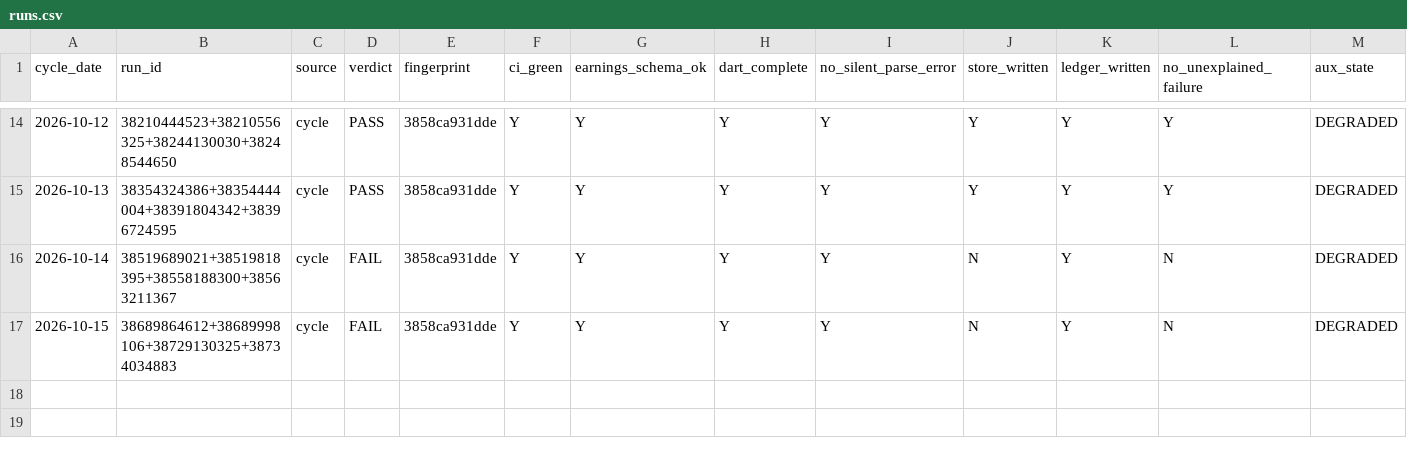
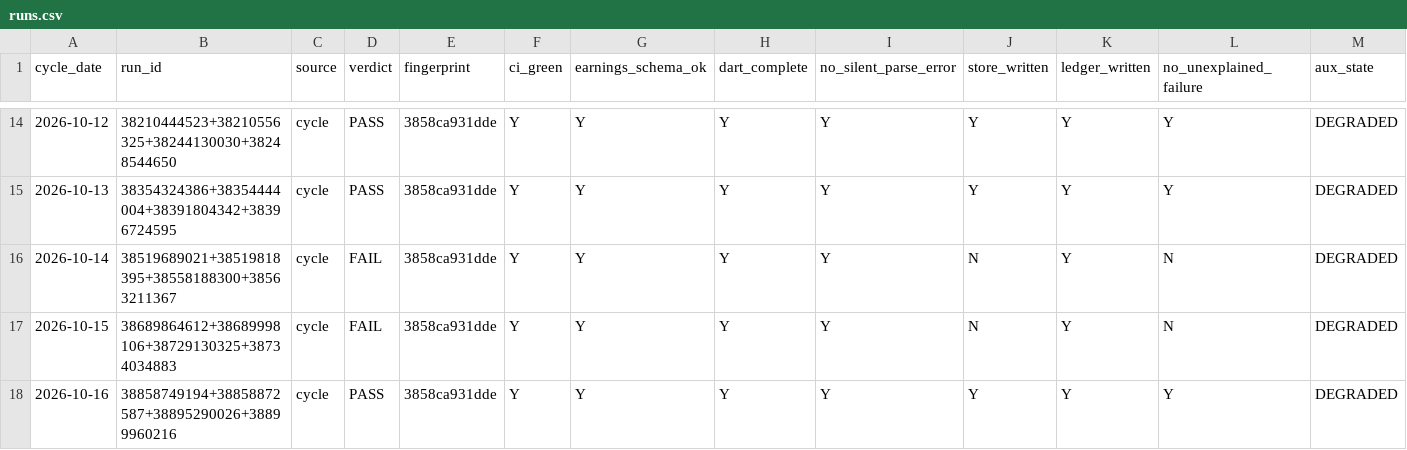
Before and after one commit to Hyeokgi/stock-omakase, a CSV file: data/stability_gate/runs.csv, drawn as a sheet; only a part is shown, gaps mark what is left out; rows hold the shown columns only; the diff names each change by its address in the sheet, - before the commit and + after, or states it on an @@ line.

```diff
--- a/data/stability_gate/runs.csv
+++ b/data/stability_gate/runs.csv
+row 18: 2026-10-16 | 38858749194+38858872587+38895290026+38899960216 | cycle | PASS | 3858ca931dde | Y | Y | Y | Y | Y | Y | Y | DEGRADED
```
